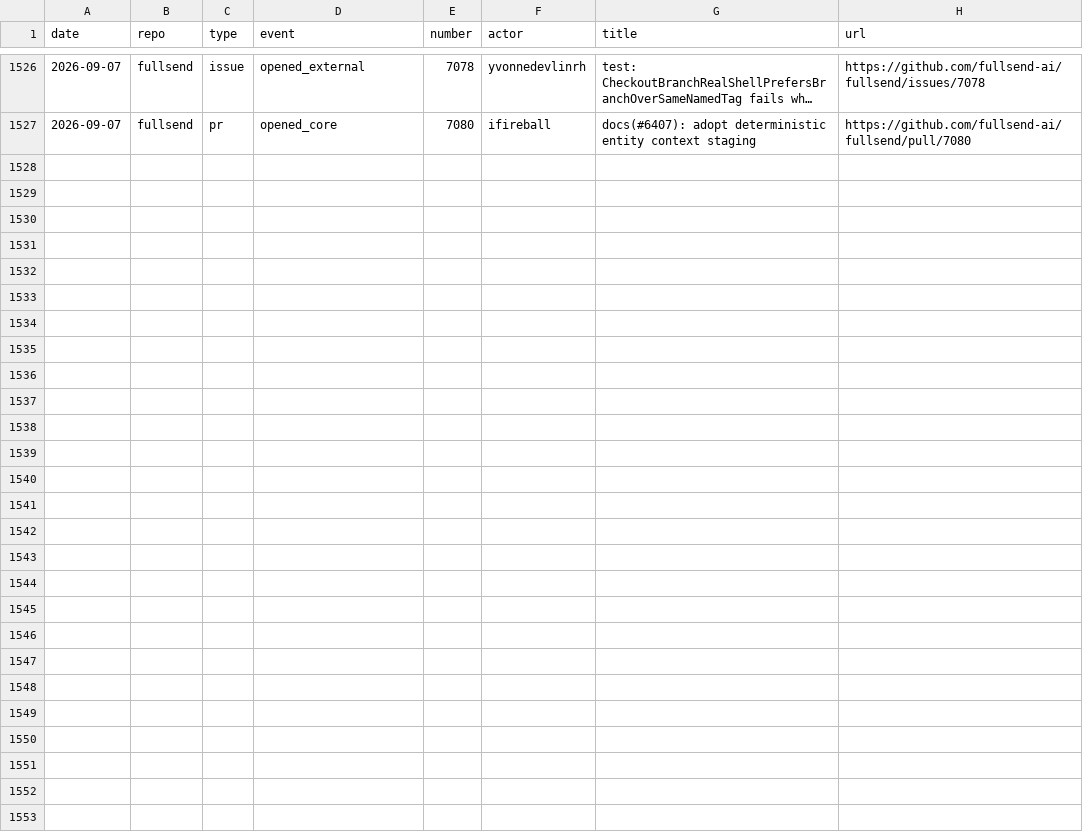
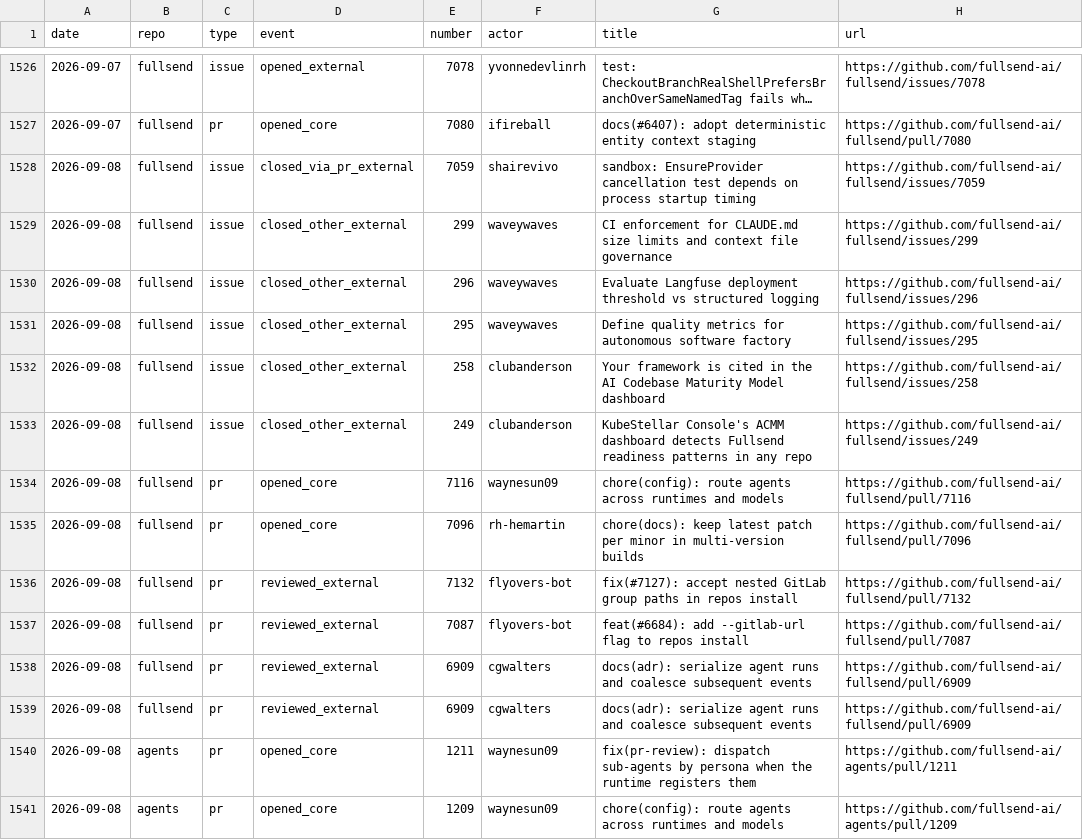
Before and after one commit to jflowers/fullsend-ai-metrics, a CSV file: docs/community-details.csv, drawn as a sheet; only a part is shown, gaps mark what is left out; long unchanged cells end in …; the diff names each change by its address in the sheet, - before the commit and + after, or states it on an @@ line.

```diff
--- a/docs/community-details.csv
+++ b/docs/community-details.csv
+row 1528: 2026-09-08 | fullsend | issue | closed_via_pr_external | 7059 | shairevivo | sandbox: EnsureProvider cancellation test depends on process startup timing | https://github.com/fullsend-ai/fullsend/issues/7059
+row 1529: 2026-09-08 | fullsend | issue | closed_other_external | 299 | waveywaves | CI enforcement for CLAUDE.md size limits and context file governance | https://github.com/fullsend-ai/fullsend/issues/299
+row 1530: 2026-09-08 | fullsend | issue | closed_other_external | 296 | waveywaves | Evaluate Langfuse deployment threshold vs structured logging | https://github.com/fullsend-ai/fullsend/issues/296
+row 1531: 2026-09-08 | fullsend | issue | closed_other_external | 295 | waveywaves | Define quality metrics for autonomous software factory | https://github.com/fullsend-ai/fullsend/issues/295
+row 1532: 2026-09-08 | fullsend | issue | closed_other_external | 258 | clubanderson | Your framework is cited in the AI Codebase Maturity Model dashboard | https://github.com/fullsend-ai/fullsend/issues/258
+row 1533: 2026-09-08 | fullsend | issue | closed_other_external | 249 | clubanderson | KubeStellar Console's ACMM dashboard detects Fullsend readiness patterns in any repo | https://github.com/fullsend-ai/fullsend/issues/249
+row 1534: 2026-09-08 | fullsend | pr | opened_core | 7116 | waynesun09 | chore(config): route agents across runtimes and models | https://github.com/fullsend-ai/fullsend/pull/7116
+row 1535: 2026-09-08 | fullsend | pr | opened_core | 7096 | rh-hemartin | chore(docs): keep latest patch per minor in multi-version builds | https://github.com/fullsend-ai/fullsend/pull/7096
+row 1536: 2026-09-08 | fullsend | pr | reviewed_external | 7132 | flyovers-bot | fix(#7127): accept nested GitLab group paths in repos install | https://github.com/fullsend-ai/fullsend/pull/7132
+row 1537: 2026-09-08 | fullsend | pr | reviewed_external | 7087 | flyovers-bot | feat(#6684): add --gitlab-url flag to repos install | https://github.com/fullsend-ai/fullsend/pull/7087
+row 1538: 2026-09-08 | fullsend | pr | reviewed_external | 6909 | cgwalters | docs(adr): serialize agent runs and coalesce subsequent events | https://github.com/fullsend-ai/fullsend/pull/6909
+row 1539: 2026-09-08 | fullsend | pr | reviewed_external | 6909 | cgwalters | docs(adr): serialize agent runs and coalesce subsequent events | https://github.com/fullsend-ai/fullsend/pull/6909
+row 1540: 2026-09-08 | agents | pr | opened_core | 1211 | waynesun09 | fix(pr-review): dispatch sub-agents by persona when the runtime registers them | https://github.com/fullsend-ai/agents/pull/1211
+row 1541: 2026-09-08 | agents | pr | opened_core | 1209 | waynesun09 | chore(config): route agents across runtimes and models | https://github.com/fullsend-ai/agents/pull/1209
```
Also changed, not shown: docs/community.csv, docs/metrics.csv, 3 other files.
